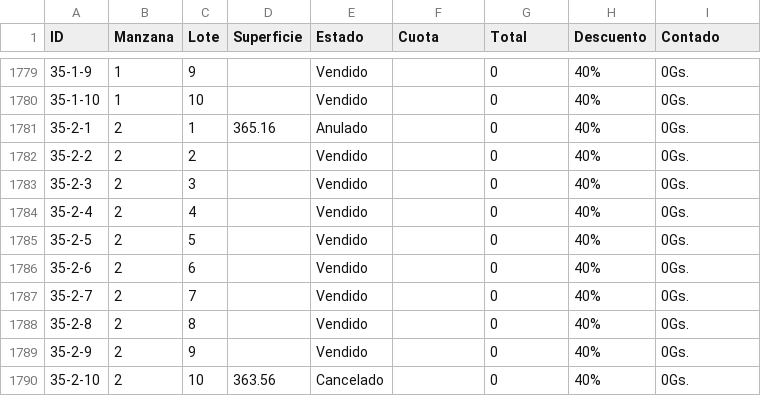
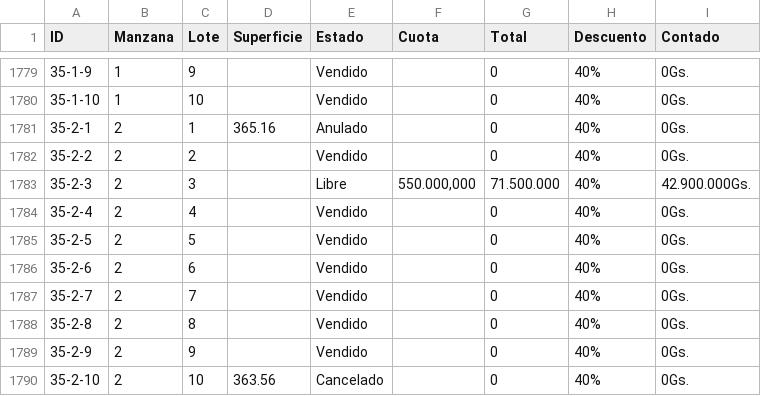
Before and after one commit to PPIWEB/PPIWEB, a CSV file: layers/PPI_TABLA.csv, drawn as a sheet; only a part is shown, gaps mark what is left out.

Commit message:
Update from Mobile/Sheets (Columns A-I only)

```diff
--- a/layers/PPI_TABLA.csv
+++ b/layers/PPI_TABLA.csv
@@ -1815,3 +1815,3 @@ ID,Manzana,Lote,Superficie,Estado,Cuota,Total,Descuento,Contado
 35-2-2,2,2,,Vendido,,0,40%,0Gs.
-35-2-3,2,3,,Vendido,,0,40%,0Gs.
+35-2-3,2,3,,Libre,"550.000,000",71.500.000,40%,42.900.000Gs.
 35-2-4,2,4,,Vendido,,0,40%,0Gs.
```
